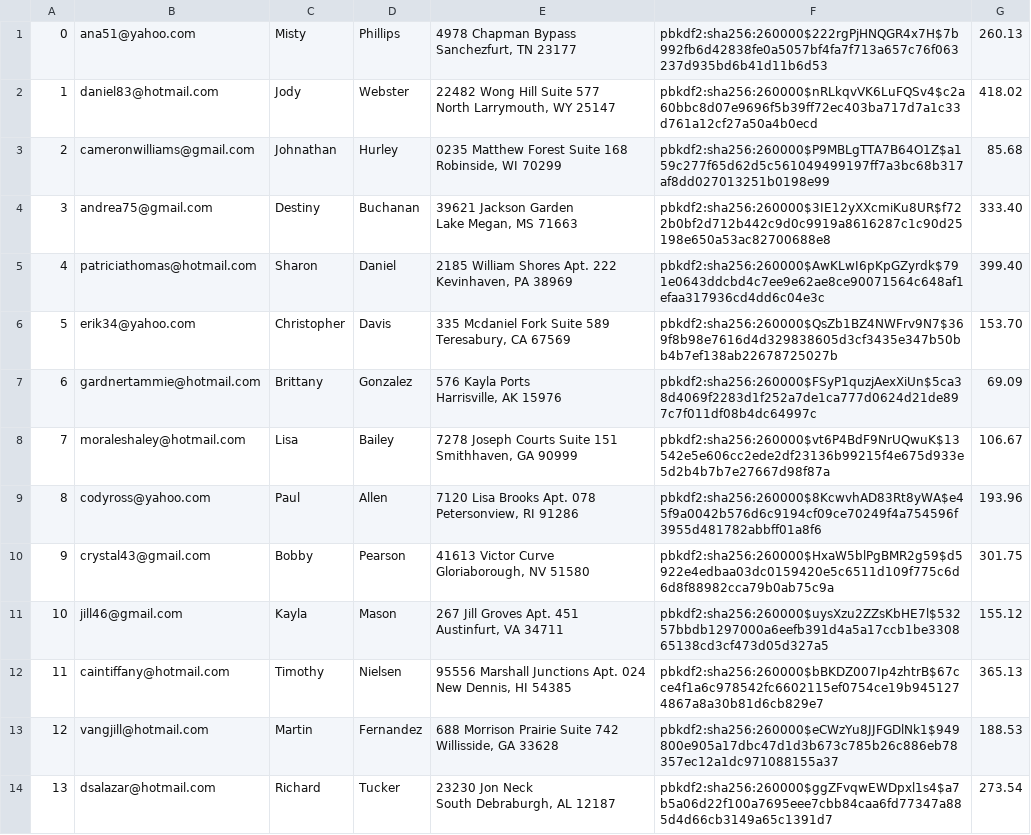
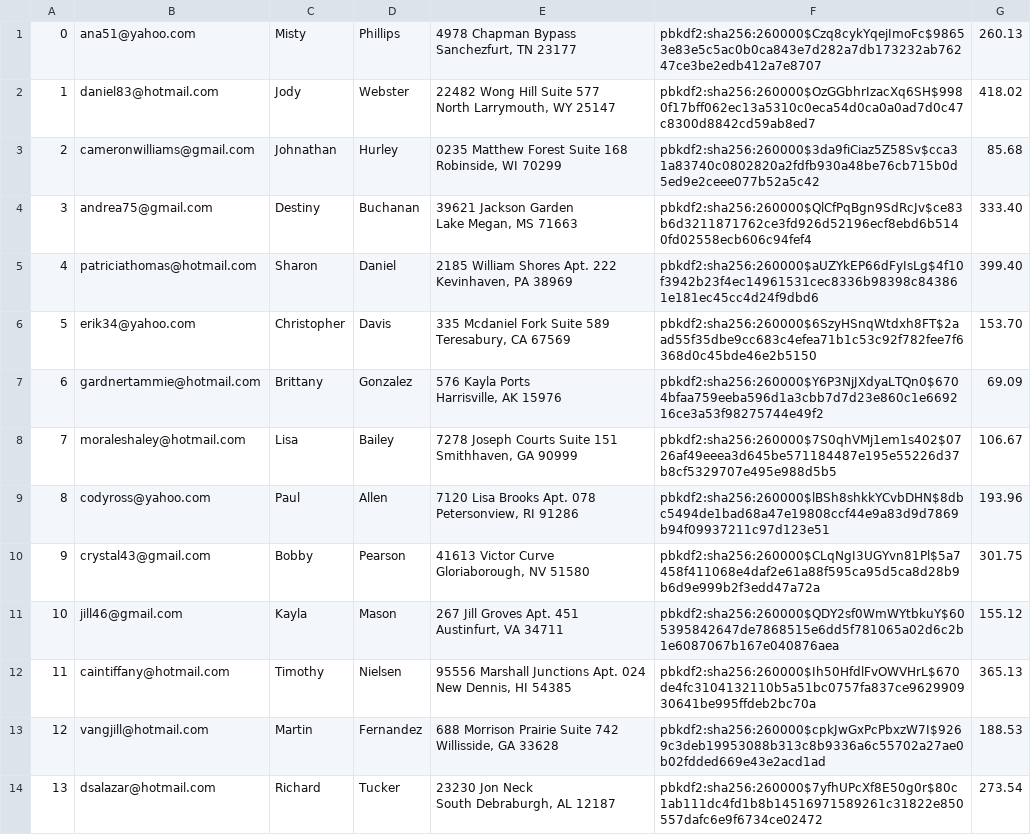
Before and after one commit to JerryXin2/Mini-Amazon, a CSV file: db/generated/Users.csv, drawn as a sheet; only a part is shown; the diff covers the shown part only; the diff names each change by its address in the sheet, - before the commit and + after, or states it on an @@ line.

```diff
--- a/db/generated/Users.csv
+++ b/db/generated/Users.csv
-F1: pbkdf2:sha256:260000$222rgPjHNQGR4x7H$7b992fb6d42838fe0a5057bf4fa7f713a657c76f063237d935bd6b41d11b6d53
+F1: pbkdf2:sha256:260000$Czq8cykYqejImoFc$98653e83e5c5ac0b0ca843e7d282a7db173232ab76247ce3be2edb412a7e8707
-F2: pbkdf2:sha256:260000$nRLkqvVK6LuFQSv4$c2a60bbc8d07e9696f5b39ff72ec403ba717d7a1c33d761a12cf27a50a4b0ecd
+F2: pbkdf2:sha256:260000$OzGGbhrIzacXq6SH$9980f17bff062ec13a5310c0eca54d0ca0a0ad7d0c47c8300d8842cd59ab8ed7
-F3: pbkdf2:sha256:260000$P9MBLgTTA7B64O1Z$a159c277f65d62d5c561049499197ff7a3bc68b317af8dd027013251b0198e99
+F3: pbkdf2:sha256:260000$3da9fiCiaz5Z58Sv$cca31a83740c0802820a2fdfb930a48be76cb715b0d5ed9e2ceee077b52a5c42
-F4: pbkdf2:sha256:260000$3IE12yXXcmiKu8UR$f722b0bf2d712b442c9d0c9919a8616287c1c90d25198e650a53ac82700688e8
+F4: pbkdf2:sha256:260000$QlCfPqBgn9SdRcJv$ce83b6d3211871762ce3fd926d52196ecf8ebd6b5140fd02558ecb606c94fef4
-F5: pbkdf2:sha256:260000$AwKLwI6pKpGZyrdk$791e0643ddcbd4c7ee9e62ae8ce90071564c648af1efaa317936cd4dd6c04e3c
+F5: pbkdf2:sha256:260000$aUZYkEP66dFyIsLg$4f10f3942b23f4ec14961531cec8336b98398c843861e181ec45cc4d24f9dbd6
-F6: pbkdf2:sha256:260000$QsZb1BZ4NWFrv9N7$369f8b98e7616d4d329838605d3cf3435e347b50bb4b7ef138ab22678725027b
+F6: pbkdf2:sha256:260000$6SzyHSnqWtdxh8FT$2aad55f35dbe9cc683c4efea71b1c53c92f782fee7f6368d0c45bde46e2b5150
-F7: pbkdf2:sha256:260000$FSyP1quzjAexXiUn$5ca38d4069f2283d1f252a7de1ca777d0624d21de897c7f011df08b4dc64997c
+F7: pbkdf2:sha256:260000$Y6P3NjJXdyaLTQn0$6704bfaa759eeba596d1a3cbb7d7d23e860c1e669216ce3a53f98275744e49f2
-F8: pbkdf2:sha256:260000$vt6P4BdF9NrUQwuK$13542e5e606cc2ede2df23136b99215f4e675d933e5d2b4b7b7e27667d98f87a
+F8: pbkdf2:sha256:260000$7S0qhVMj1em1s402$0726af49eeea3d645be571184487e195e55226d37b8cf5329707e495e988d5b5
-F9: pbkdf2:sha256:260000$8KcwvhAD83Rt8yWA$e45f9a0042b576d6c9194cf09ce70249f4a754596f3955d481782abbff01a8f6
+F9: pbkdf2:sha256:260000$lBSh8shkkYCvbDHN$8dbc5494de1bad68a47e19808ccf44e9a83d9d7869b94f09937211c97d123e51
-F10: pbkdf2:sha256:260000$HxaW5blPgBMR2g59$d5922e4edbaa03dc0159420e5c6511d109f775c6d6d8f88982cca79b0ab75c9a
+F10: pbkdf2:sha256:260000$CLqNgI3UGYvn81Pl$5a7458f411068e4daf2e61a88f595ca95d5ca8d28b9b6d9e999b2f3edd47a72a
-F11: pbkdf2:sha256:260000$uysXzu2ZZsKbHE7l$53257bbdb1297000a6eefb391d4a5a17ccb1be330865138cd3cf473d05d327a5
+F11: pbkdf2:sha256:260000$QDY2sf0WmWYtbkuY$605395842647de7868515e6dd5f781065a02d6c2b1e6087067b167e040876aea
-F12: pbkdf2:sha256:260000$bBKDZ007Ip4zhtrB$67cce4f1a6c978542fc6602115ef0754ce19b9451274867a8a30b81d6cb829e7
+F12: pbkdf2:sha256:260000$Ih50HfdlFvOWVHrL$670de4fc3104132110b5a51bc0757fa837ce962990930641be995ffdeb2bc70a
-F13: pbkdf2:sha256:260000$eCWzYu8JJFGDlNk1$949800e905a17dbc47d1d3b673c785b26c886eb78357ec12a1dc971088155a37
+F13: pbkdf2:sha256:260000$cpkJwGxPcPbxzW7I$9269c3deb19953088b313c8b9336a6c55702a27ae0b02fdded669e43e2acd1ad
-F14: pbkdf2:sha256:260000$ggZFvqwEWDpxl1s4$a7b5a06d22f100a7695eee7cbb84caa6fd77347a885d4d66cb3149a65c1391d7
+F14: pbkdf2:sha256:260000$7yfhUPcXf8E50g0r$80c1ab111dc4fd1b8b14516971589261c31822e850557dafc6e9f6734ce02472
```
Also changed, not shown: 186 edited cells elsewhere in this file, db/generated/Carts.csv, db/generated/Inventory.csv, 9 other files.
